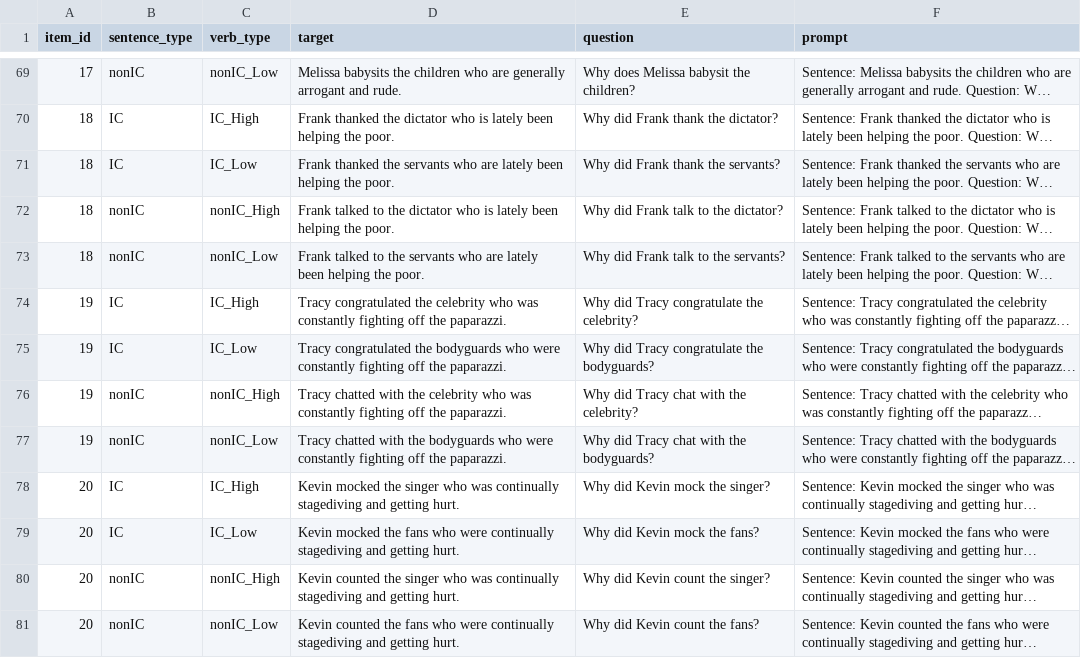
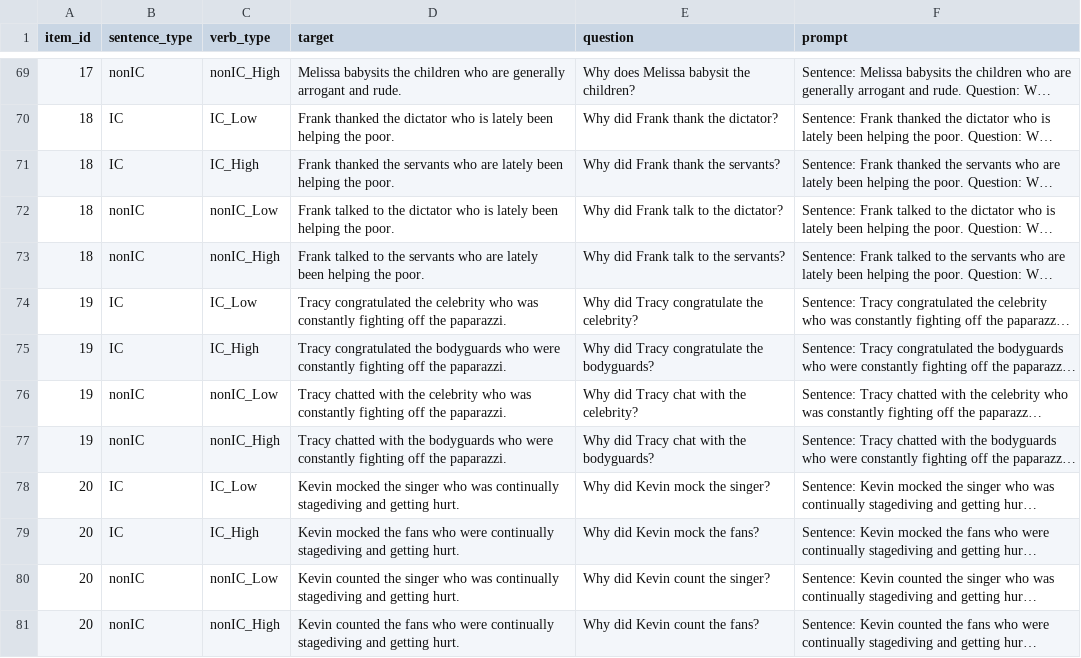
Before and after one commit to pennydy/llm_eliciture, a CSV file: stimuli/comprehension.csv, drawn as a sheet; only a part is shown, gaps mark what is left out; long unchanged cells end in …; the diff covers the shown part only; the diff names each change by its address in the sheet, - before the commit and + after, or states it on an @@ line.

```diff
--- a/stimuli/comprehension.csv
+++ b/stimuli/comprehension.csv
-C69 (verb_type): nonIC_Low
+C69 (verb_type): nonIC_High
-C70 (verb_type): IC_High
+C70 (verb_type): IC_Low
-C71 (verb_type): IC_Low
+C71 (verb_type): IC_High
-C72 (verb_type): nonIC_High
+C72 (verb_type): nonIC_Low
-C73 (verb_type): nonIC_Low
+C73 (verb_type): nonIC_High
-C74 (verb_type): IC_High
+C74 (verb_type): IC_Low
-C75 (verb_type): IC_Low
+C75 (verb_type): IC_High
-C76 (verb_type): nonIC_High
+C76 (verb_type): nonIC_Low
-C77 (verb_type): nonIC_Low
+C77 (verb_type): nonIC_High
-C78 (verb_type): IC_High
+C78 (verb_type): IC_Low
-C79 (verb_type): IC_Low
+C79 (verb_type): IC_High
-C80 (verb_type): nonIC_High
+C80 (verb_type): nonIC_Low
-C81 (verb_type): nonIC_Low
+C81 (verb_type): nonIC_High
```
Also changed, not shown: 27 edited cells elsewhere in this file, data/comprehension-gpt-4o_annotate.csv, 3 other files.
